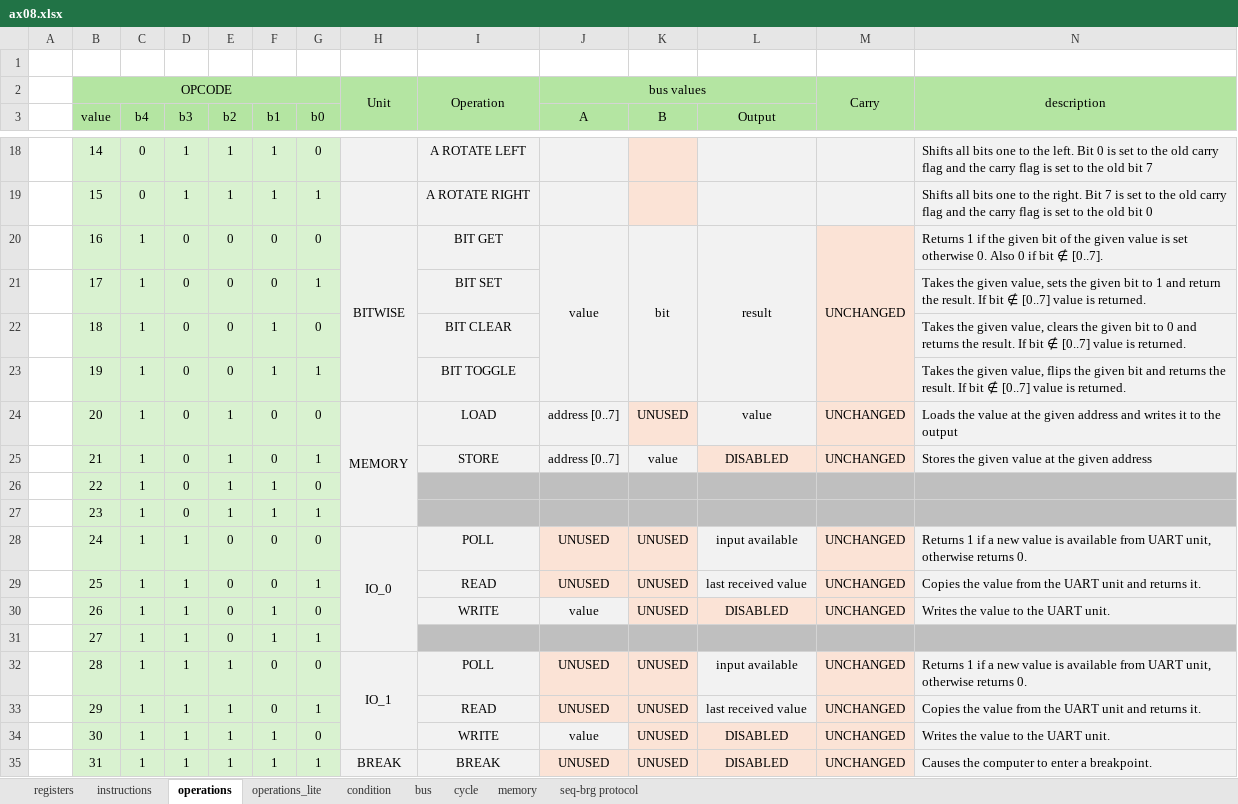
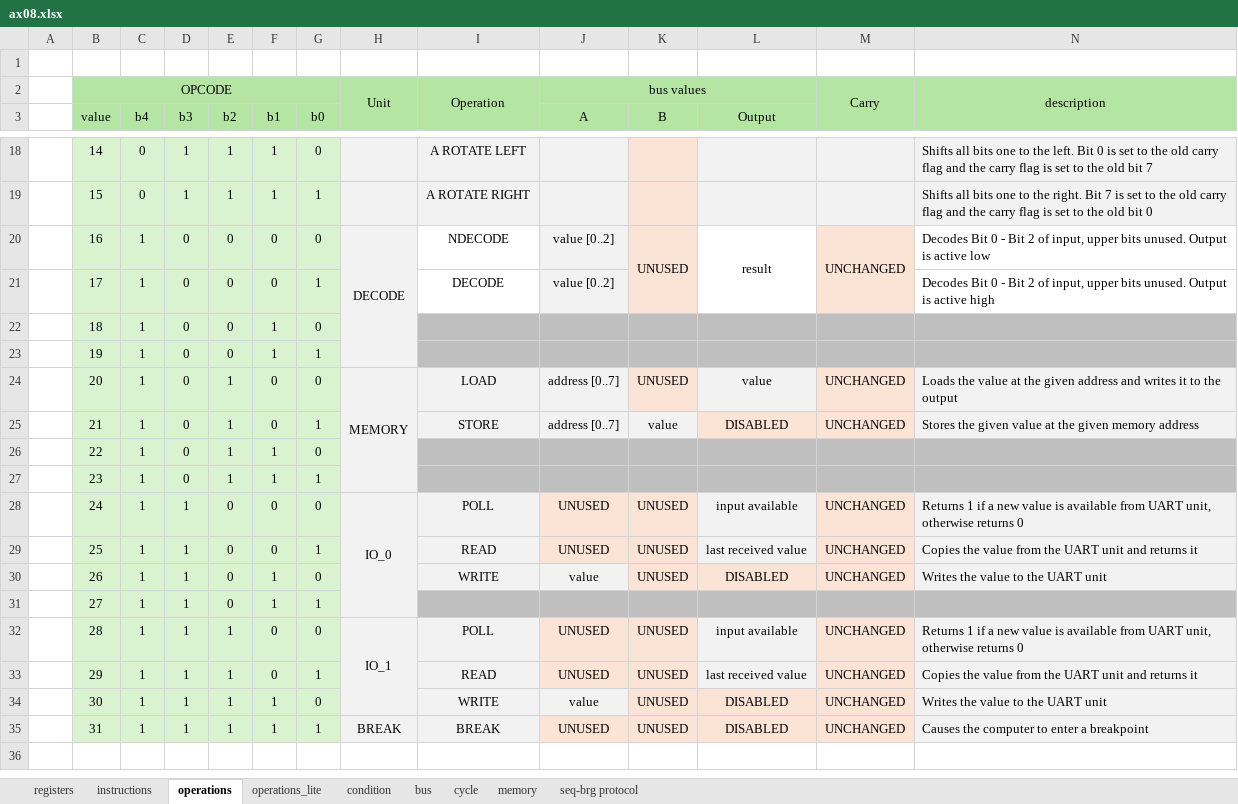
Before and after one commit to VoxelPi/AX08, an Excel workbook: ax08.xlsx, sheet operations, drawn as a sheet; only a part is shown, gaps mark what is left out; values as stored, in another font and other column widths than the file's, no borders; the diff covers the shown part only; the diff names each change by its address in the sheet, - before the commit and + after, or states it on an @@ line.

Commit message:
ax08main decode and logic unit

```diff
--- a/ax08.xlsx (sheet operations)
+++ b/ax08.xlsx (sheet operations)
-H20: BITWISE
+H20: DECODE
-I20: BIT GET
+I20: NDECODE
-I20:I21 fill: #F2F2F2
+I20:I21 fill: none
-J20 (A): value
+J20 (A): value [0..2]
-J20:J23 merged
-K20 (B): bit
+K20 (B): UNUSED
-K20:K21 fill: #F2F2F2
+K20:K21 fill: #FBE3D6
-K20:K23 merged
+K20:K21 merged
-L20:L21 fill: #F2F2F2
+L20:L21 fill: none
-L20:L23 merged
+L20:L21 merged
-M20:M23 merged
+M20:M21 merged
-N20: Returns 1 if the given bit of the given value is set otherwise 0. Also 0 if bit ∉ [0..7].
+N20: Decodes Bit 0 - Bit 2 of input, upper bits unused. Output is active low
-N20:N21 fill: #F2F2F2
+N20:N21 fill: none
-I21: BIT SET
+I21: DECODE
-J21 (A): (empty)
+J21 (A): value [0..2]
-N21: Takes the given value, sets the given bit to 1 and return the result. If bit ∉ [0..7] value is returned.
+N21: Decodes Bit 0 - Bit 2 of input, upper bits unused. Output is active high
-I22: BIT CLEAR
+I22: (empty)
-I22:L23 fill: #F2F2F2
+I22:L23 fill: #BFBFBF
-M22:M23 fill: #FBE3D6
+M22:M23 fill: #BFBFBF
-N22: Takes the given value, clears the given bit to 0 and returns the result. If bit ∉ [0..7] value is returned.
+N22: (empty)
-N22:N23 fill: #F2F2F2
+N22:N23 fill: #BFBFBF
-I23: BIT TOGGLE
+I23: (empty)
-N23: Takes the given value, flips the given bit and returns the result. If bit ∉ [0..7] value is returned.
+N23: (empty)
-N25: …the given address
+N25: …the given memory address
-N28: …otherwise returns 0.
+N28: …otherwise returns 0
-N29: …and returns it.
+N29: …and returns it
-N30: Writes the value to the UART unit.
+N30: Writes the value to the UART unit
-N32: …otherwise returns 0.
+N32: …otherwise returns 0
-N33: …and returns it.
+N33: …and returns it
-N34: Writes the value to the UART unit.
+N34: Writes the value to the UART unit
-N35: Causes the computer to enter a breakpoint.
+N35: Causes the computer to enter a breakpoint
```
Also changed, not shown: 7 edited cells, cell formats and merged cells elsewhere in this sheet, sheet cycle, sheet operations_lite, 1 other file.
